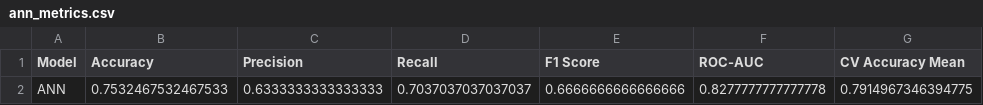
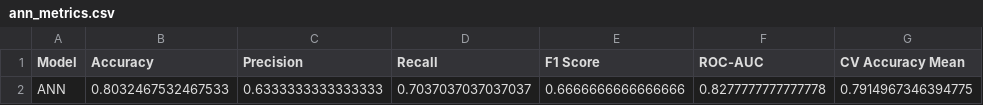
Before and after one commit to Zhiyee1314/AI-Assignment, a CSV file: Data/ann_metrics.csv, drawn as a sheet; only a part is shown; the diff names each change by its address in the sheet, - before the commit and + after, or states it on an @@ line.

Commit message:
Update ann_metrics.csv

```diff
--- a/Data/ann_metrics.csv
+++ b/Data/ann_metrics.csv
-B2 (Accuracy): 0.7532467532467533
+B2 (Accuracy): 0.8032467532467533
```
